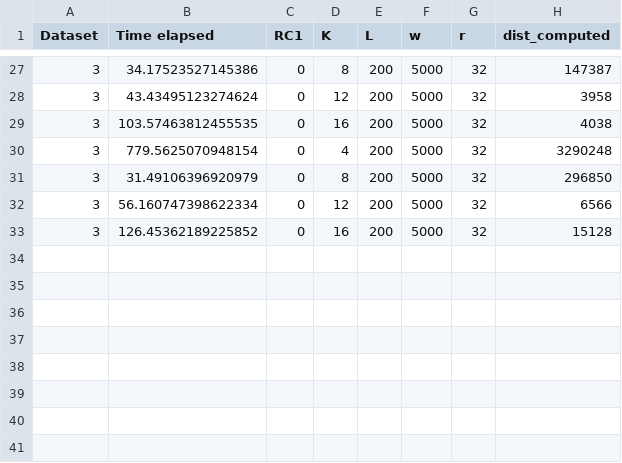
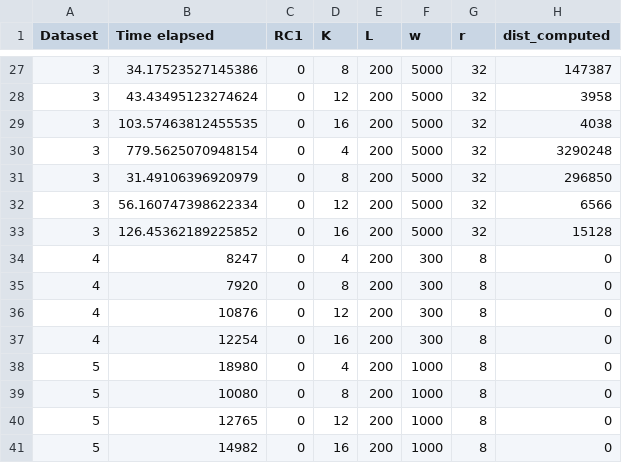
Before and after one commit to aidaLabDEI/LEIT-motifs, a CSV file: results/K_results.csv, drawn as a sheet; only a part is shown, gaps mark what is left out; the diff names each change by its address in the sheet, - before the commit and + after, or states it on an @@ line.

Commit message:
Refactor result plotting (2/?)

```diff
--- a/results/K_results.csv
+++ b/results/K_results.csv
+row 34: 4 | 8247 | 0 | 4 | 200 | 300 | 8 | 0
+row 35: 4 | 7920 | 0 | 8 | 200 | 300 | 8 | 0
+row 36: 4 | 10876 | 0 | 12 | 200 | 300 | 8 | 0
+row 37: 4 | 12254 | 0 | 16 | 200 | 300 | 8 | 0
+row 38: 5 | 18980 | 0 | 4 | 200 | 1000 | 8 | 0
+row 39: 5 | 10080 | 0 | 8 | 200 | 1000 | 8 | 0
+row 40: 5 | 12765 | 0 | 12 | 200 | 1000 | 8 | 0
+row 41: 5 | 14982 | 0 | 16 | 200 | 1000 | 8 | 0
```
Also changed, not shown: results/MemLK_results.csv, results/scalability.csv, 5 other files.
